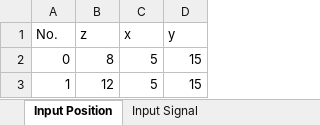
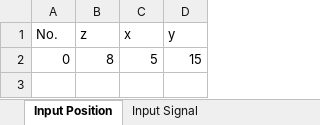
Before and after one commit to Souma-Jinno/FDTD, an Excel workbook: circuitInformation/InputInformation1-1-1-1-1.xlsx, sheet Input Position, drawn as a sheet; values as stored, in another font and other column widths than the file's, no borders; the diff names each change by its address in the sheet, - before the commit and + after, or states it on an @@ line.

```diff
--- a/circuitInformation/InputInformation1-1-1-1-1.xlsx (sheet Input Position)
+++ b/circuitInformation/InputInformation1-1-1-1-1.xlsx (sheet Input Position)
-row 3: 1 | 12 | 5 | 15
```
Also changed, not shown: sheet Input Signal, circuitInformation/CircuitInformation1-1-1-1-1.xlsx, circuitInformation/EpsilonInformation1-1-1-1-1.xlsx, 7 other files.
